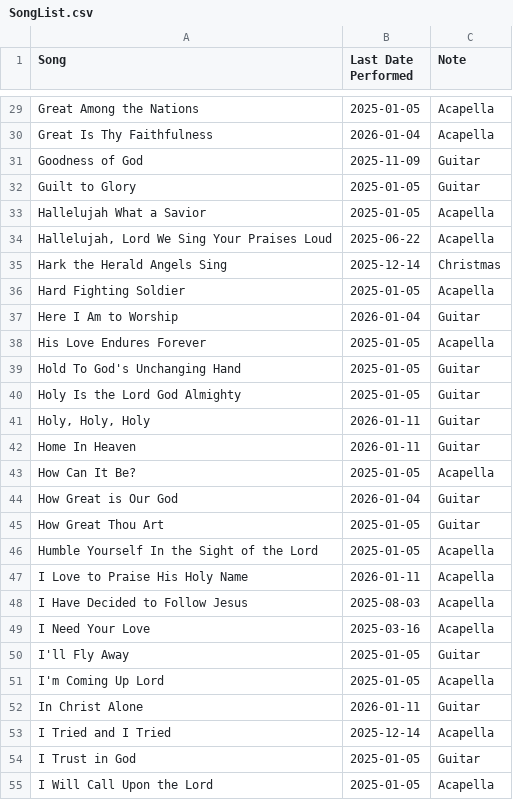
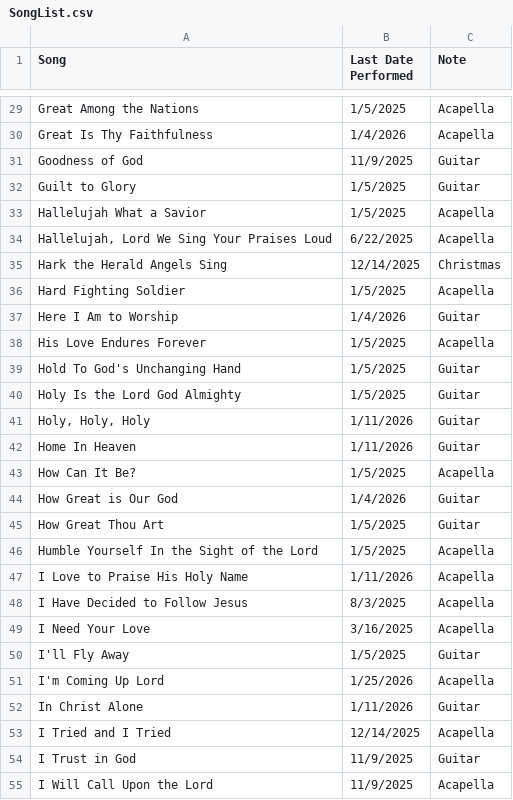
Before and after one commit to pupusapower/WorshipMinistry, a CSV file: SongList.csv, drawn as a sheet; only a part is shown, gaps mark what is left out; the diff covers the shown part only; the diff names each change by its address in the sheet, - before the commit and + after, or states it on an @@ line.

```diff
--- a/SongList.csv
+++ b/SongList.csv
-B29 (Last Date Performed): 2025-01-05
+B29 (Last Date Performed): 1/5/2025
-B30 (Last Date Performed): 2026-01-04
+B30 (Last Date Performed): 1/4/2026
-B31 (Last Date Performed): 2025-11-09
+B31 (Last Date Performed): 11/9/2025
-B32:B33 (Last Date Performed): 2025-01-05
+B32:B33 (Last Date Performed): 1/5/2025
-B34 (Last Date Performed): 2025-06-22
+B34 (Last Date Performed): 6/22/2025
-B35 (Last Date Performed): 2025-12-14
+B35 (Last Date Performed): 12/14/2025
-B36 (Last Date Performed): 2025-01-05
+B36 (Last Date Performed): 1/5/2025
-B37 (Last Date Performed): 2026-01-04
+B37 (Last Date Performed): 1/4/2026
-B38:B40 (Last Date Performed): 2025-01-05
+B38:B40 (Last Date Performed): 1/5/2025
-B41:B42 (Last Date Performed): 2026-01-11
+B41:B42 (Last Date Performed): 1/11/2026
-B43 (Last Date Performed): 2025-01-05
+B43 (Last Date Performed): 1/5/2025
-B44 (Last Date Performed): 2026-01-04
+B44 (Last Date Performed): 1/4/2026
-B45:B46 (Last Date Performed): 2025-01-05
+B45:B46 (Last Date Performed): 1/5/2025
-B47 (Last Date Performed): 2026-01-11
+B47 (Last Date Performed): 1/11/2026
-B48 (Last Date Performed): 2025-08-03
+B48 (Last Date Performed): 8/3/2025
-B49 (Last Date Performed): 2025-03-16
+B49 (Last Date Performed): 3/16/2025
-B50 (Last Date Performed): 2025-01-05
+B50 (Last Date Performed): 1/5/2025
-B51 (Last Date Performed): 2025-01-05
+B51 (Last Date Performed): 1/25/2026
-B52 (Last Date Performed): 2026-01-11
+B52 (Last Date Performed): 1/11/2026
-B53 (Last Date Performed): 2025-12-14
+B53 (Last Date Performed): 12/14/2025
-B54:B55 (Last Date Performed): 2025-01-05
+B54:B55 (Last Date Performed): 11/9/2025
```
Also changed, not shown: 83 edited cells elsewhere in this file.
